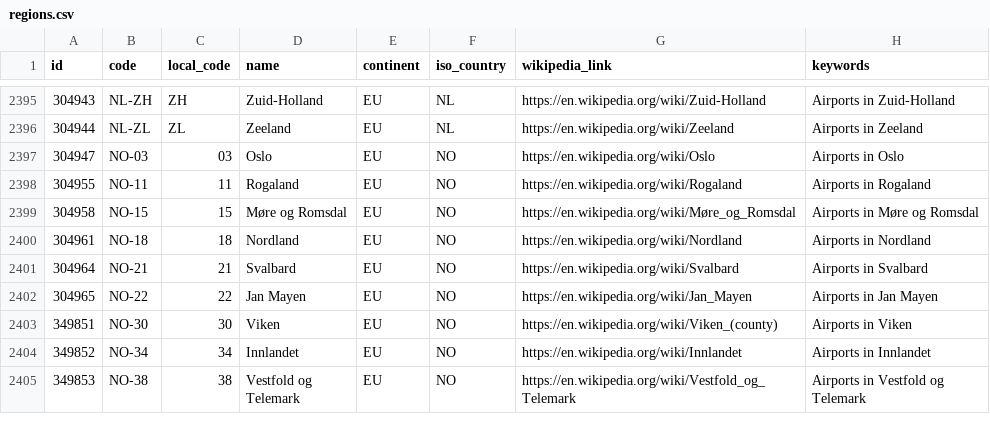
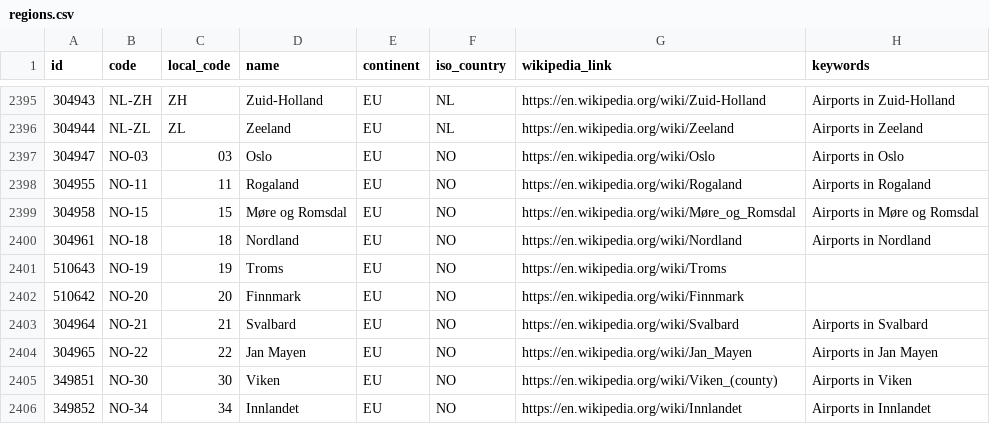
Before and after one commit to thomfre/flightbook-generator, a CSV file: Flightbook.Generator/Data/regions.csv, drawn as a sheet; only a part is shown, gaps mark what is left out; the shorter side is filled out with more unchanged rows.

Commit message:
Fixed bug with ö and ä in operator picture detection, updated OurAirports data

```diff
--- a/Flightbook.Generator/Data/regions.csv
+++ b/Flightbook.Generator/Data/regions.csv
@@ -2400,2 +2400,4 @@
 304961,"NO-18",18,"Nordland","EU","NO","https://en.wikipedia.org/wiki/Nordland","Airports in Nordland"
+510643,"NO-19",19,"Troms","EU","NO","https://en.wikipedia.org/wiki/Troms",
+510642,"NO-20",20,"Finnmark","EU","NO","https://en.wikipedia.org/wiki/Finnmark",
 304964,"NO-21",21,"Svalbard","EU","NO","https://en.wikipedia.org/wiki/Svalbard","Airports in Svalbard"
```
Also changed, not shown: 2 other files.
